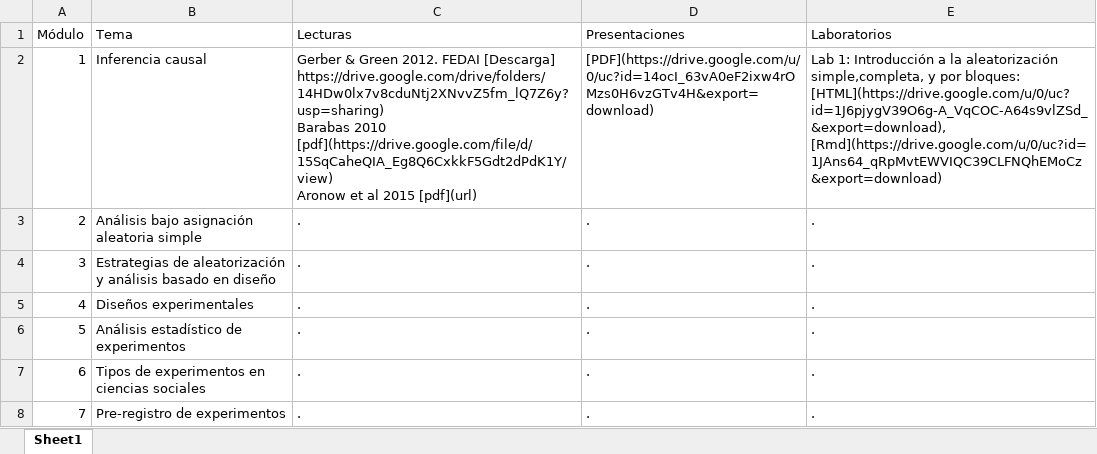
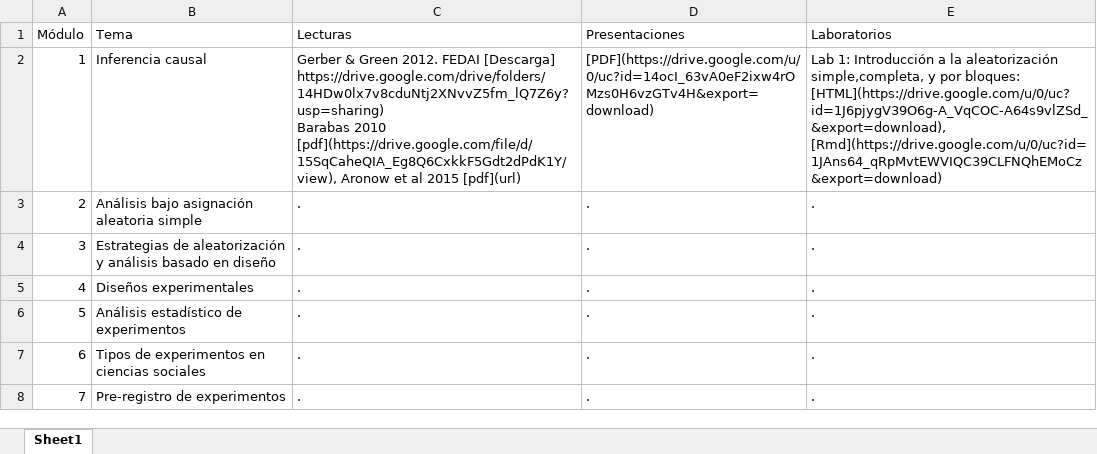
Before and after one commit to Nicolas-Schmidt/WCDECS, an Excel workbook: Clases.xlsx, sheet Sheet1, drawn as a sheet; values as stored, in another font and other column widths than the file's, no borders; ↵ is a line break in a cell; the diff names each change by its address in the sheet, - before the commit and + after, or states it on an @@ line.

Commit message:
lucia cambia xls de clases

```diff
--- a/Clases.xlsx (sheet Sheet1)
+++ b/Clases.xlsx (sheet Sheet1)
-C2 (Lecturas): …Barabas 2010 [pdf](https://drive.google.com/file/d/15SqCaheQIA_Eg8Q6CxkkF5Gdt2dPdK1Y/view) ↵ Aronow et…
+C2 (Lecturas): …Barabas 2010 [pdf](https://drive.google.com/file/d/15SqCaheQIA_Eg8Q6CxkkF5Gdt2dPdK1Y/view), Aronow et…
```
Also changed, not shown: 2 other files.
